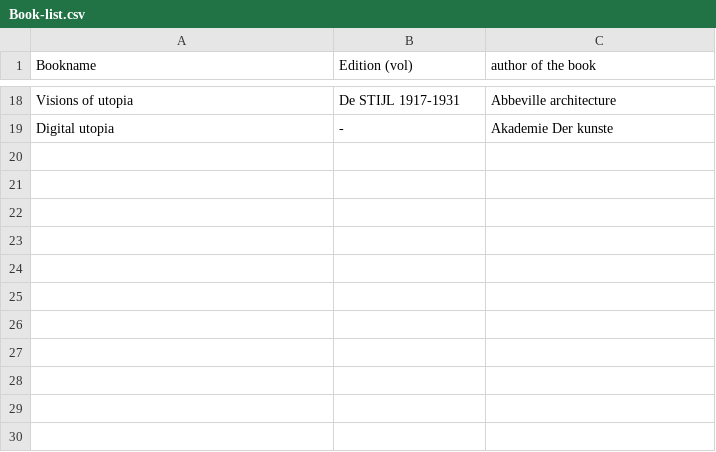
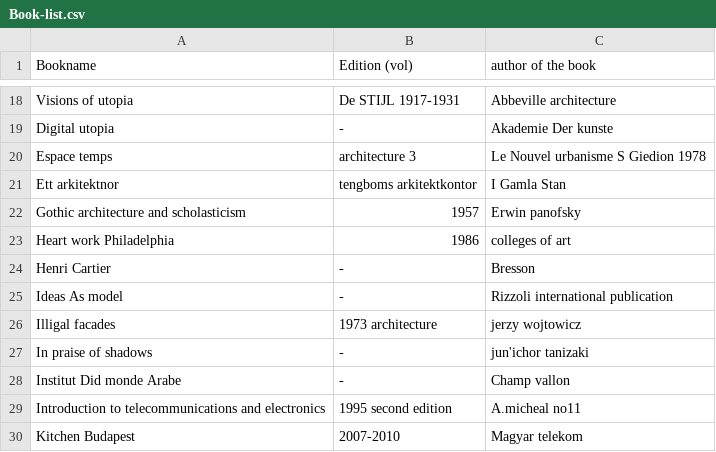
Before and after one commit to WeAreYEF/PAGarchLibrary, a CSV file: Book-list.csv, drawn as a sheet; only a part is shown, gaps mark what is left out; the diff names each change by its address in the sheet, - before the commit and + after, or states it on an @@ line.

Commit message:
Update Book-list.csv

```diff
--- a/Book-list.csv
+++ b/Book-list.csv
+row 20: Espace temps | architecture 3 | Le Nouvel urbanisme S Giedion 1978
+row 21: Ett arkitektnor | tengboms arkitektkontor | I Gamla Stan
+row 22: Gothic architecture and scholasticism | 1957 | Erwin panofsky
+row 23: Heart work Philadelphia | 1986 | colleges of art
+row 24: Henri Cartier | - | Bresson
+row 25: Ideas As model | - | Rizzoli international publication
+row 26: Illigal facades | 1973 architecture | jerzy wojtowicz
+row 27: In praise of shadows | - | jun'ichor tanizaki
+row 28: Institut Did monde Arabe | - | Champ vallon
+row 29: Introduction to telecommunications and electronics | 1995 second edition | A.micheal no11
+row 30: Kitchen Budapest | 2007-2010 | Magyar telekom
```
